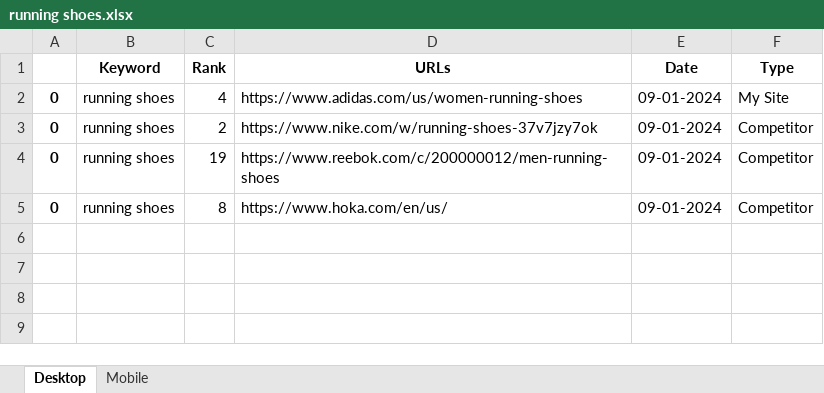
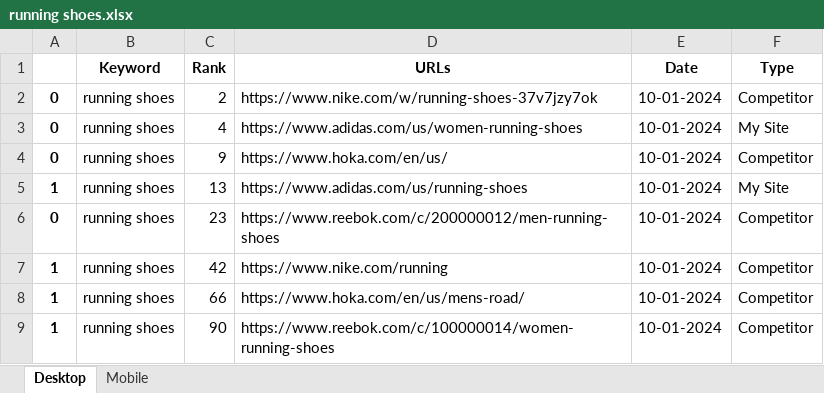
Before and after one commit to sundios/Google-rank-tracker, an Excel workbook: running shoes.xlsx, sheet Desktop, drawn as a sheet; values as stored, in another font and other column widths than the file's, no borders; addresses are those after the commit; the diff names each change by its address in the sheet, - before the commit and + after, or states it on an @@ line.

```diff
--- a/running shoes.xlsx (sheet Desktop)
+++ b/running shoes.xlsx (sheet Desktop)
+row 2: 0 | running shoes | 2 | https://www.nike.com/w/running-shoes-37v7jzy7ok | 10-01-2024 | Competitor
-E3:E4 (Date): 09-01-2024
+E3:E4 (Date): 10-01-2024
-C4 (Rank): 2
+C4 (Rank): 9
-D4 (URLs): https://www.nike.com/w/running-shoes-37v7jzy7ok
+D4 (URLs): https://www.hoka.com/en/us/
+row 5: 1 | running shoes | 13 | https://www.adidas.com/us/running-shoes | 10-01-2024 | My Site
-C6 (Rank): 19
+C6 (Rank): 23
-E6 (Date): 09-01-2024
+E6 (Date): 10-01-2024
+row 7: 1 | running shoes | 42 | https://www.nike.com/running | 10-01-2024 | Competitor
-A8: 0
+A8: 1
-C8 (Rank): 8
+C8 (Rank): 66
-D8 (URLs): https://www.hoka.com/en/us/
+D8 (URLs): https://www.hoka.com/en/us/mens-road/
-E8 (Date): 09-01-2024
+E8 (Date): 10-01-2024
+row 9: 1 | running shoes | 90 | https://www.reebok.com/c/100000014/women-running-shoes | 10-01-2024 | Competitor
```
Also changed, not shown: sheet Mobile, 5 other files.
